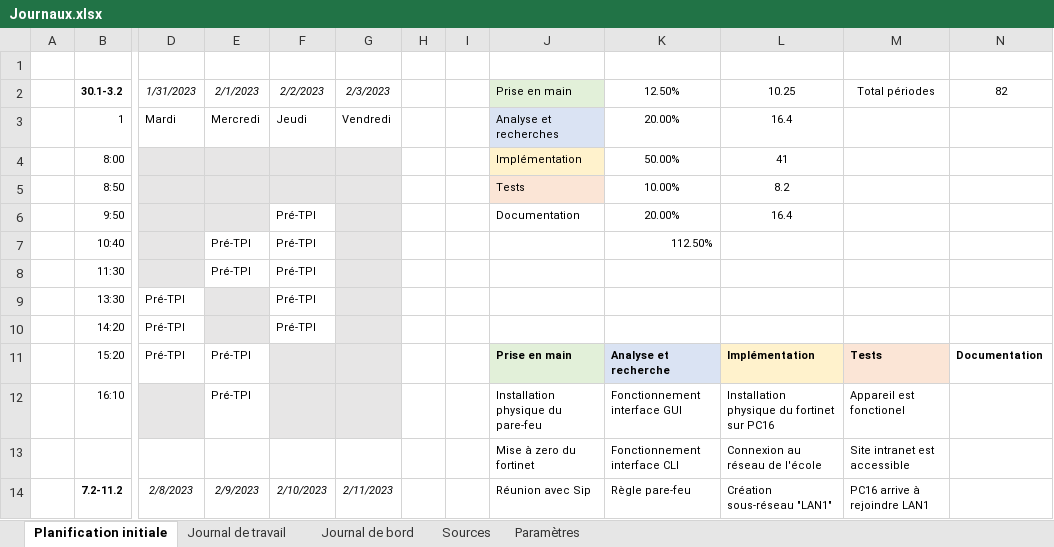
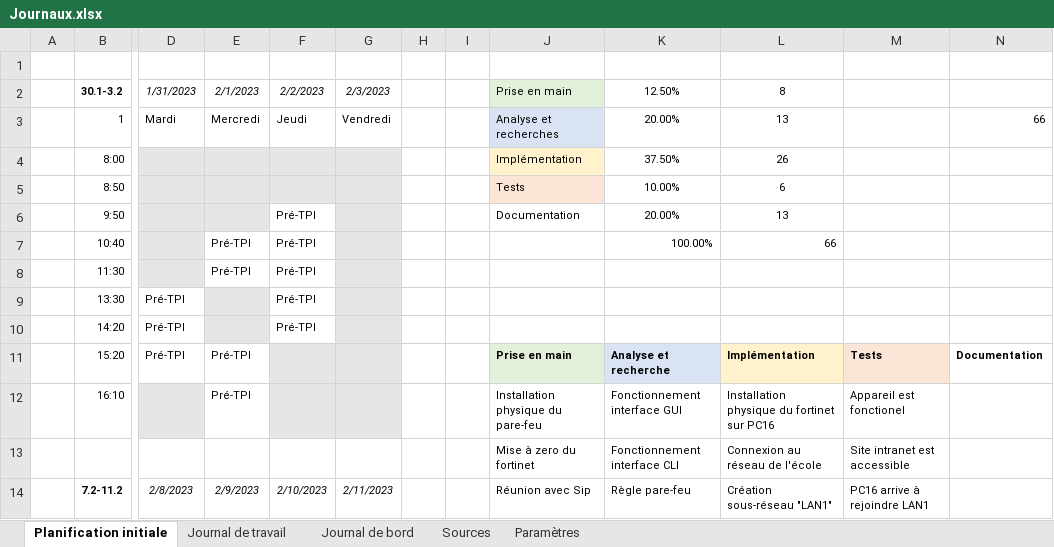
Before and after one commit to damienmayor/PreTPIdma, an Excel workbook: Rendu/Journaux.xlsx, sheet Planification initiale, drawn as a sheet; only a part is shown, gaps mark what is left out; values as stored, in another font and other column widths than the file's, no borders; the diff names each change by its address in the sheet, - before the commit and + after, or states it on an @@ line.

```diff
--- a/Rendu/Journaux.xlsx (sheet Planification initiale)
+++ b/Rendu/Journaux.xlsx (sheet Planification initiale)
-L2: 10.25
+L2: 8
-M2: Total périodes
+M2: (empty)
-N2: 82
+N2: (empty)
-L3: 16.4
+L3: 13
-N3: (empty)
+N3: 66
-K4: 50.00%
+K4: 37.50%
-L4: 41
+L4: 26
-L5: 8.2
+L5: 6
-L6: 16.4
+L6: 13
-K7: 112.50%
+K7: 100.00%
-L7: (empty)
+L7: 66
```
Also changed, not shown: Rendu/Projets Planification Pré-TPI.xlsm.
